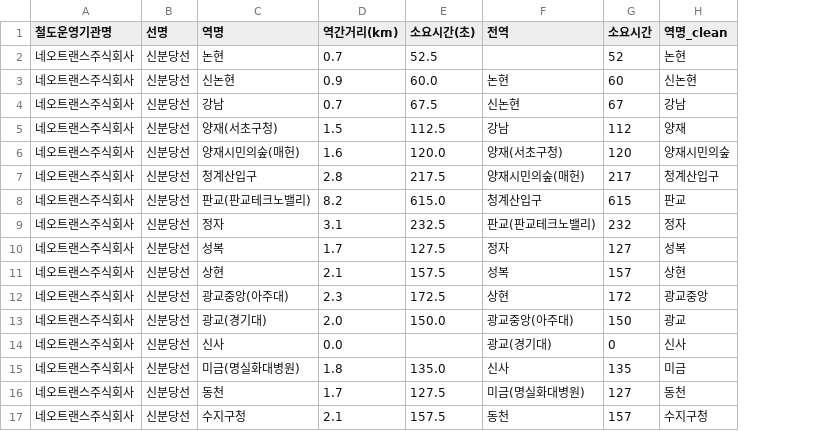
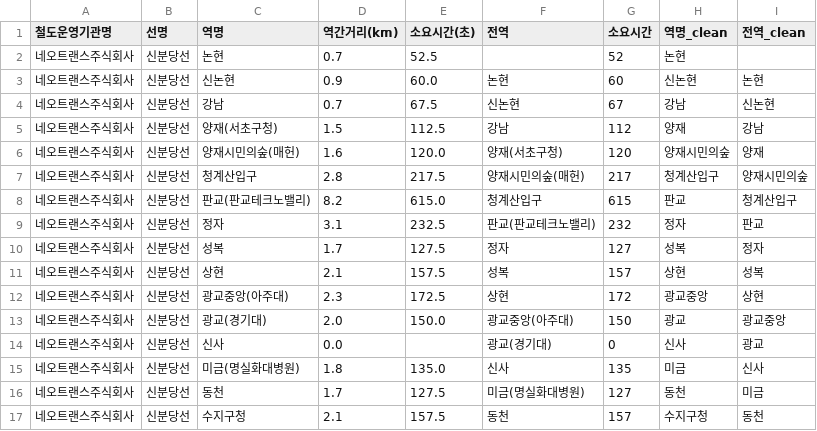
Before and after one commit to seoykwon/visualization, a CSV file: backend/신분당선_소요시간_초.csv, drawn as a sheet; the diff names each change by its address in the sheet, - before the commit and + after, or states it on an @@ line.

```diff
--- a/backend/신분당선_소요시간_초.csv
+++ b/backend/신분당선_소요시간_초.csv
+column I (전역_clean), rows 3-17: 논현 | 신논현 | 강남 | 양재 | 양재시민의숲 | 청계산입구 | 판교 | 정자 | 성복 | 상현 | 광교중앙 | 광교 | 신사 | 미금 | 동천
```
Also changed, not shown: backend/9호선_소요시간_초.csv, backend/우이신설경전철_소요시간_초.csv, 21 other files.
